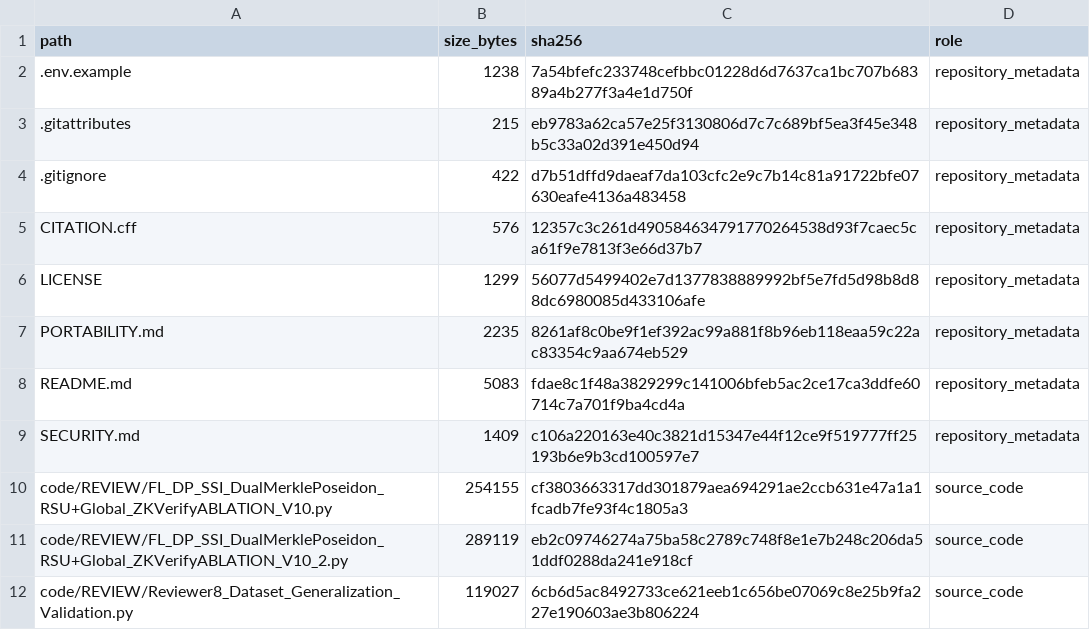
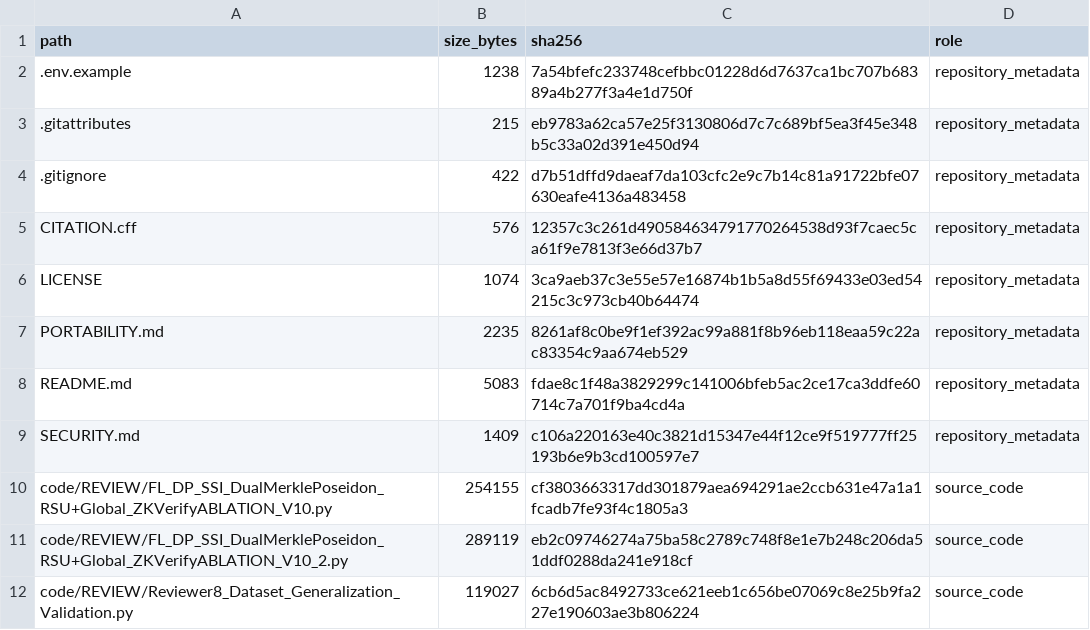
Before and after one commit to wisamalwashYildiz/FL-BC-IDS, a CSV file: MANIFEST.csv, drawn as a sheet; only a part is shown.

```diff
--- a/MANIFEST.csv
+++ b/MANIFEST.csv
@@ -5,3 +5,3 @@ path,size_bytes,sha256,role
 CITATION.cff,576,12357c3c261d490584634791770264538d93f7caec5ca61f9e7813f3e66d37b7,repository_metadata
-LICENSE,1299,56077d5499402e7d1377838889992bf5e7fd5d98b8d88dc6980085d433106afe,repository_metadata
+LICENSE,1074,3ca9aeb37c3e55e57e16874b1b5a8d55f69433e03ed54215c3c973cb40b64474,repository_metadata
 PORTABILITY.md,2235,8261af8c0be9f1ef392ac99a881f8b96eb118eaa59c22ac83354c9aa674eb529,repository_metadata
```
Also changed, not shown: 2 other files.
